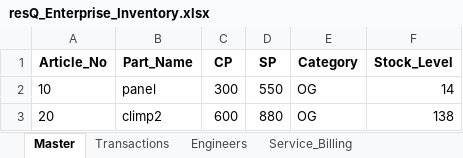
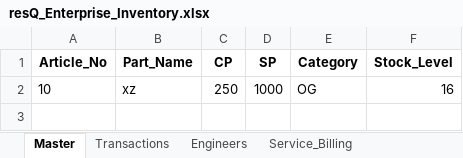
Before and after one commit to Vishals57/Reliance-resQ-Inventory-System, an Excel workbook: resQ_Enterprise_Inventory.xlsx, sheet Master, drawn as a sheet; values as stored, in another font and other column widths than the file's, no borders; the diff names each change by its address in the sheet, - before the commit and + after, or states it on an @@ line.

```diff
--- a/resQ_Enterprise_Inventory.xlsx (sheet Master)
+++ b/resQ_Enterprise_Inventory.xlsx (sheet Master)
-B2 (Part_Name): panel
+B2 (Part_Name): xz
-C2 (CP): 300
+C2 (CP): 250
-D2 (SP): 550
+D2 (SP): 1000
-F2 (Stock_Level): 14
+F2 (Stock_Level): 16
-row 3: 20 | climp2 | 600 | 880 | OG | 138
```
Also changed, not shown: sheet Transactions, sheet Service_Billing, sheet Engineers, 11 other files.
